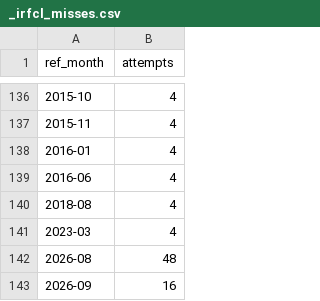
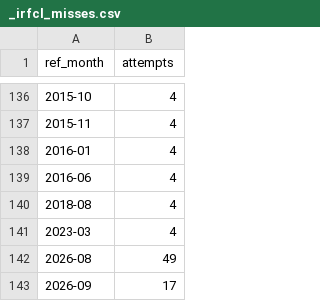
Before and after one commit to kksimsr/macro-data-cache, a CSV file: data/rbi/_irfcl_misses.csv, drawn as a sheet; only a part is shown, gaps mark what is left out.

```diff
--- a/data/rbi/_irfcl_misses.csv
+++ b/data/rbi/_irfcl_misses.csv
@@ -141,3 +141,3 @@ ref_month,attempts
 2023-03,4
-2026-08,48
-2026-09,16
+2026-08,49
+2026-09,17
```
Also changed, not shown: 10 other files.
